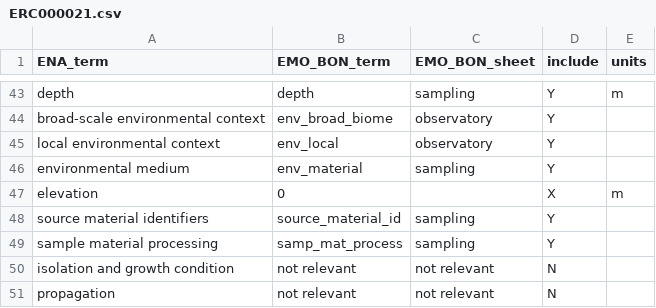
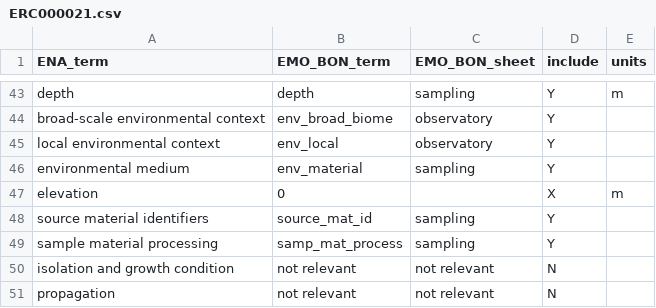
Before and after one commit to emo-bon/sequencing-profile, a CSV file: checklist-translations/ERC000021.csv, drawn as a sheet; only a part is shown, gaps mark what is left out.

Commit message:
fix typo

```diff
--- a/checklist-translations/ERC000021.csv
+++ b/checklist-translations/ERC000021.csv
@@ -47,3 +47,3 @@ environmental medium,env_material,sampling,Y,
 elevation,0,,X,m
-source material identifiers,source_material_id,sampling,Y,
+source material identifiers,source_mat_id,sampling,Y,
 sample material processing,samp_mat_process,sampling,Y,
```
Also changed, not shown: checklist-translations/ERC000024.csv.
